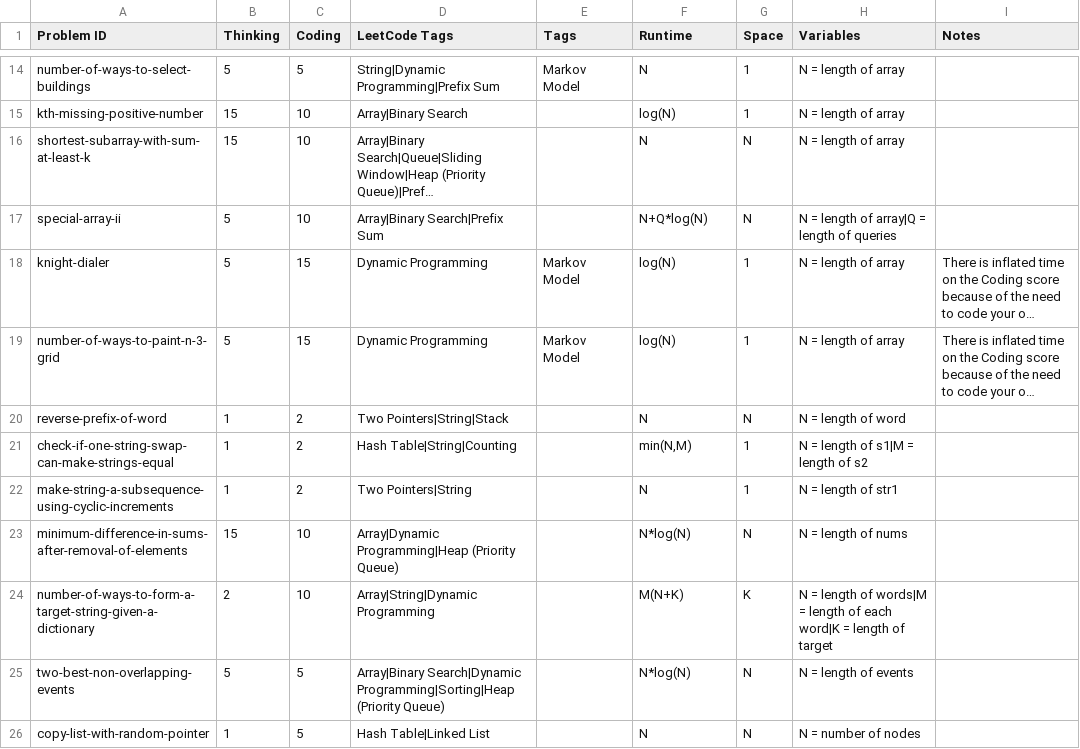
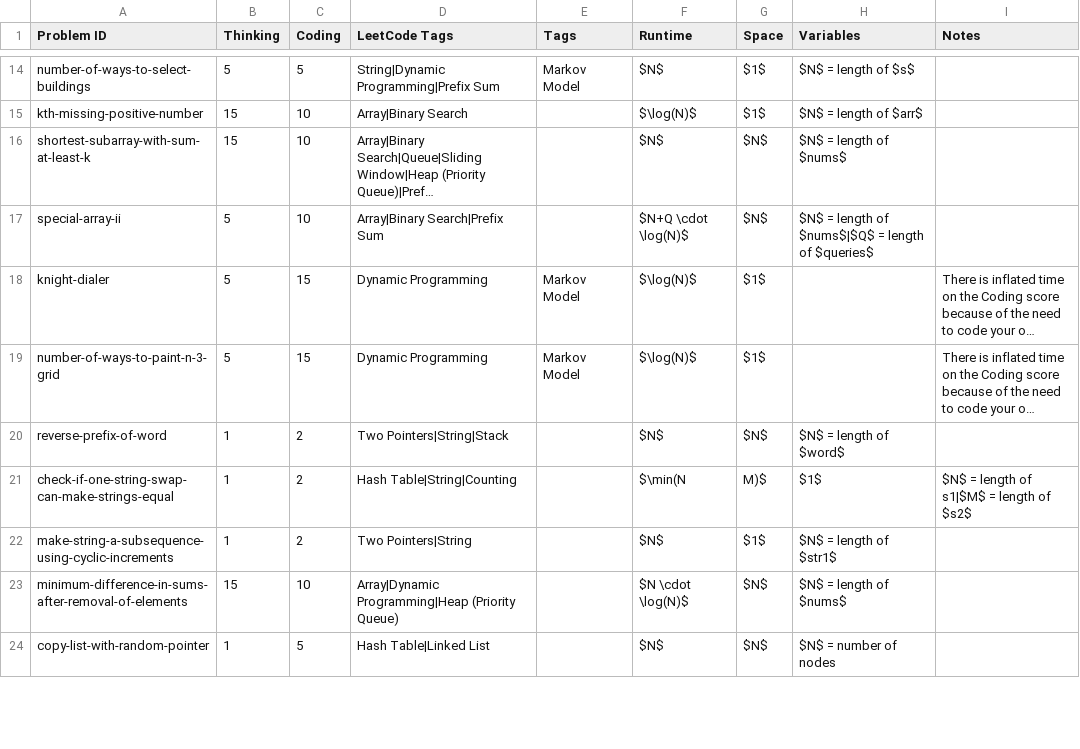
Before and after one commit to charleslien/leetcode, a CSV file: public/problems.csv, drawn as a sheet; only a part is shown, gaps mark what is left out; long unchanged cells end in …; removed rows and columns are numbered as before the commit, all else as after; the diff covers the shown part only; the diff names each change by its address in the sheet, - before the commit and + after, or states it on an @@ line.

```diff
--- a/public/problems.csv
+++ b/public/problems.csv
-F14 (Runtime): N
+F14 (Runtime): $N$
-G14:G15 (Space): 1
+G14:G15 (Space): $1$
-H14 (Variables): N = length of array
+H14 (Variables): $N$ = length of $s$
-F15 (Runtime): log(N)
+F15 (Runtime): $\log(N)$
-H15 (Variables): N = length of array
+H15 (Variables): $N$ = length of $arr$
-F16 (Runtime): N
+F16 (Runtime): $N$
-G16:G17 (Space): N
+G16:G17 (Space): $N$
-H16 (Variables): N = length of array
+H16 (Variables): $N$ = length of $nums$
-F17 (Runtime): N+Q*log(N)
+F17 (Runtime): $N+Q \cdot \log(N)$
-H17 (Variables): N = length of array|Q = length of queries
+H17 (Variables): $N$ = length of $nums$|$Q$ = length of $queries$
-F18:F19 (Runtime): log(N)
+F18:F19 (Runtime): $\log(N)$
-G18:G19 (Space): 1
+G18:G19 (Space): $1$
-H18:H19 (Variables): N = length of array
+H18:H19 (Variables): (empty)
-F20 (Runtime): N
+F20 (Runtime): $N$
-G20 (Space): N
+G20 (Space): $N$
-H20 (Variables): N = length of word
+H20 (Variables): $N$ = length of $word$
-F21 (Runtime): min(N,M)
+F21 (Runtime): $\min(N
-G21 (Space): 1
+G21 (Space): M)$
-H21 (Variables): N = length of s1|M = length of s2
+H21 (Variables): $1$
-I21 (Notes): (empty)
+I21 (Notes): $N$ = length of s1|$M$ = length of $s2$
-F22 (Runtime): N
+F22 (Runtime): $N$
-G22 (Space): 1
+G22 (Space): $1$
-H22 (Variables): N = length of str1
+H22 (Variables): $N$ = length of $str1$
-F23 (Runtime): N*log(N)
+F23 (Runtime): $N \cdot \log(N)$
-G23 (Space): N
+G23 (Space): $N$
-H23 (Variables): N = length of nums
+H23 (Variables): $N$ = length of $nums$
-row 24: number-of-ways-to-form-a-target-string-given-a-dictionary | 2 | 10 | Array|String|Dynamic Programming |  | M(N+K) | K | N = length of words|M = length of each word|K = length of target
-row 25: two-best-non-overlapping-events | 5 | 5 | Array|Binary Search|Dynamic Programming|Sorting|Heap (Priority Queue) |  | N*log(N) | N | N = length of events
-F24 (Runtime): N
+F24 (Runtime): $N$
-G24 (Space): N
+G24 (Space): $N$
-H24 (Variables): N = number of nodes
+H24 (Variables): $N$ = number of nodes
```
Also changed, not shown: 3 added rows, 1 removed row and 104 edited cells elsewhere in this file, 6 other files.
